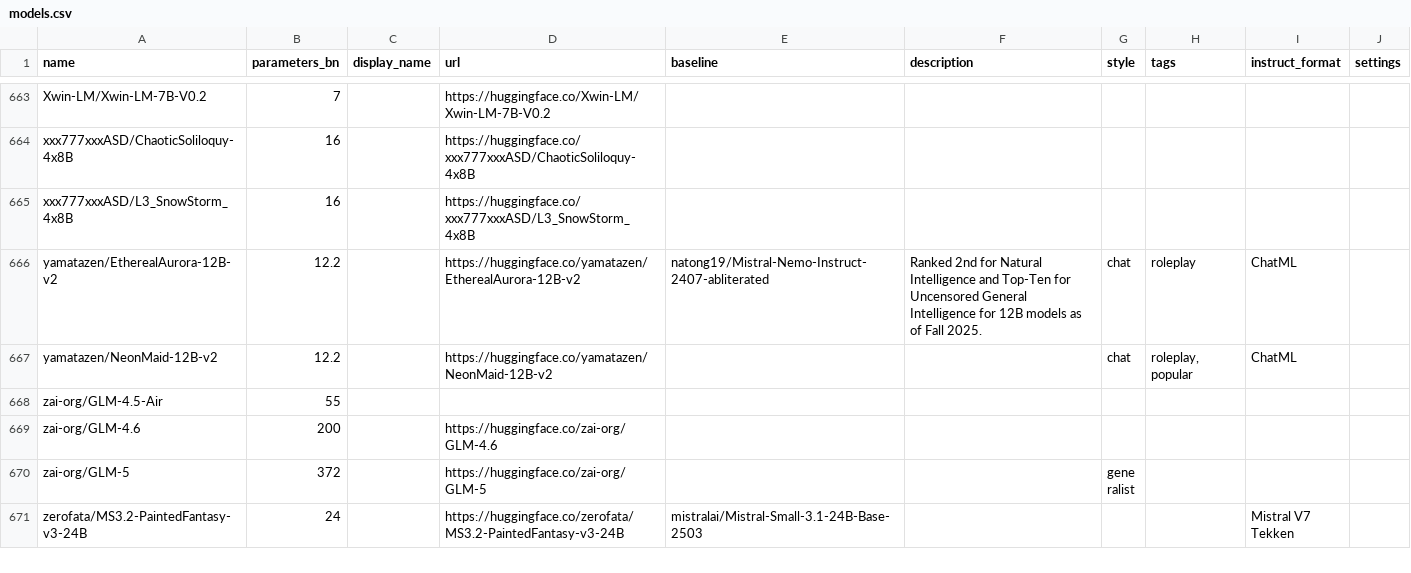
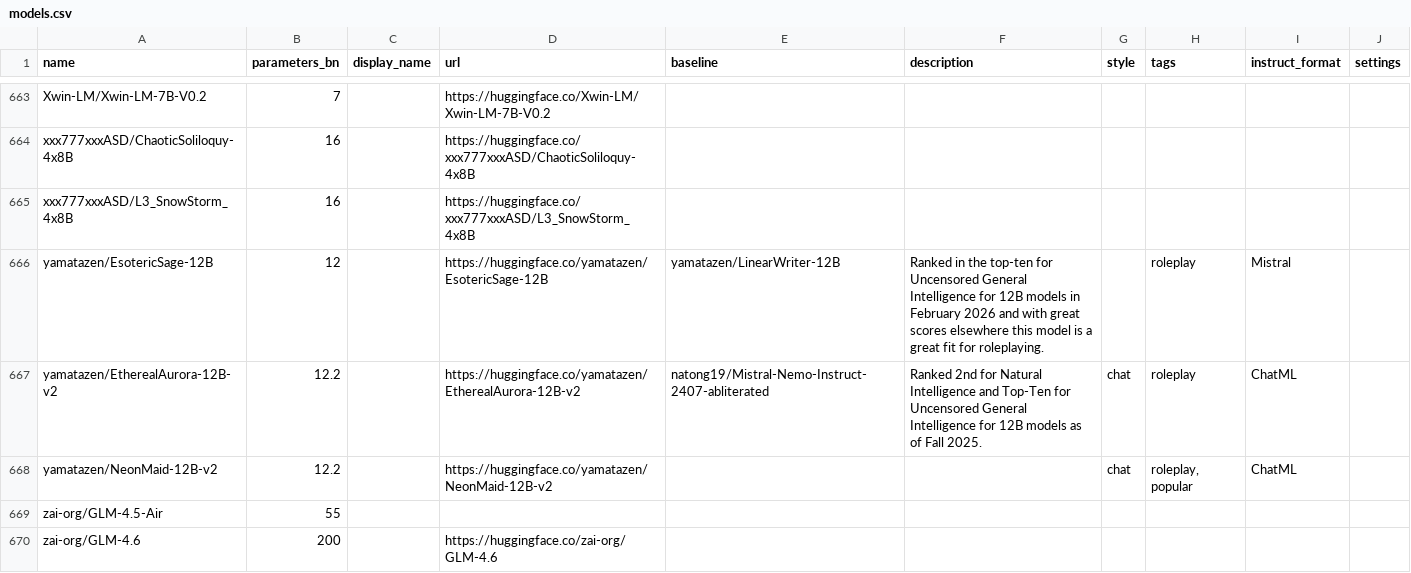
Before and after one commit to Haidra-Org/AI-Horde-text-model-reference, a CSV file: models.csv, drawn as a sheet; only a part is shown, gaps mark what is left out; the shorter side is filled out with more unchanged rows.

Commit message:
Add yamatazen/EsotericSage-12B
Based on the fact that most of the heritage is Mistral, I assume Mistral formatting

```diff
--- a/models.csv
+++ b/models.csv
@@ -665,2 +665,3 @@ xxx777xxxASD/ChaoticSoliloquy-4x8B,16,,https://huggingface.co/xxx777xxxASD/Chaot
 xxx777xxxASD/L3_SnowStorm_4x8B,16,,https://huggingface.co/xxx777xxxASD/L3_SnowStorm_4x8B,,,,,,
+yamatazen/EsotericSage-12B, 12,,https://huggingface.co/yamatazen/EsotericSage-12B,yamatazen/LinearWriter-12B,Ranked in the top-ten for Uncensored General Intelligence for 12B models in February 2026 and with great scores elsewhere this model is a great fit for roleplaying.,,"roleplay",Mistral,
 yamatazen/EtherealAurora-12B-v2,12.2,,https://huggingface.co/yamatazen/EtherealAurora-12B-v2,natong19/Mistral-Nemo-Instruct-2407-abliterated,Ranked 2nd for Natural Intelligence and Top-Ten for Uncensored General Intelligence for 12B models as of Fall 2025.,chat,roleplay,ChatML,
```
Also changed, not shown: 1 other file.
